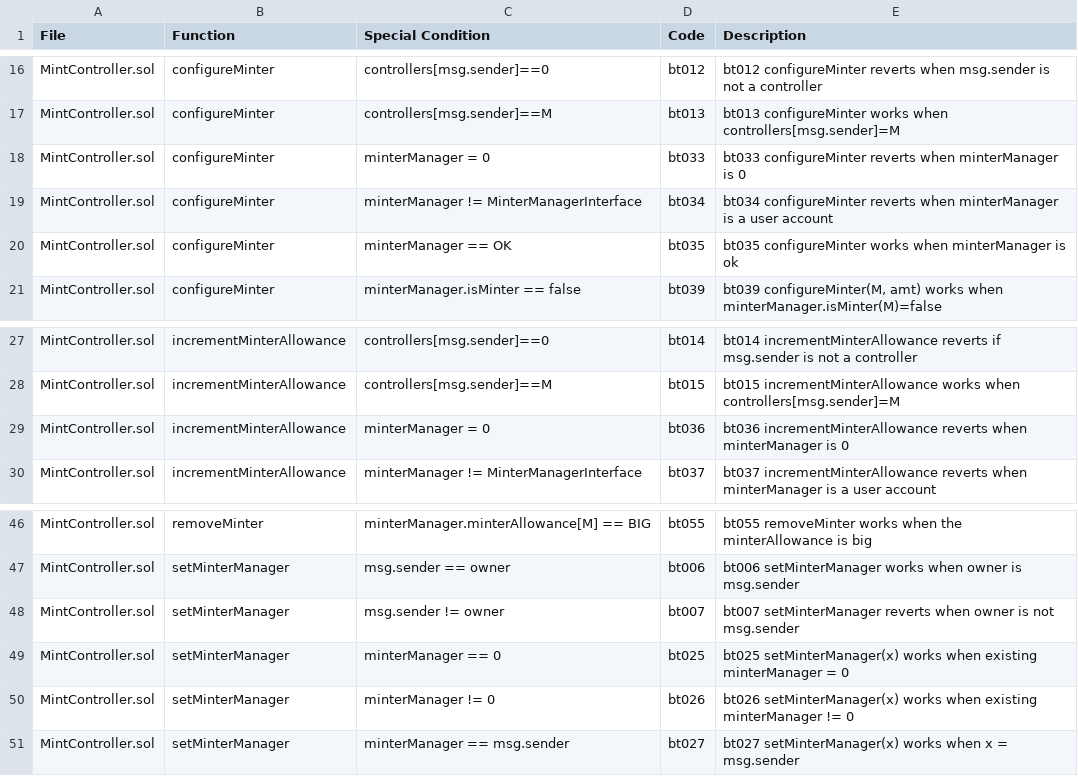
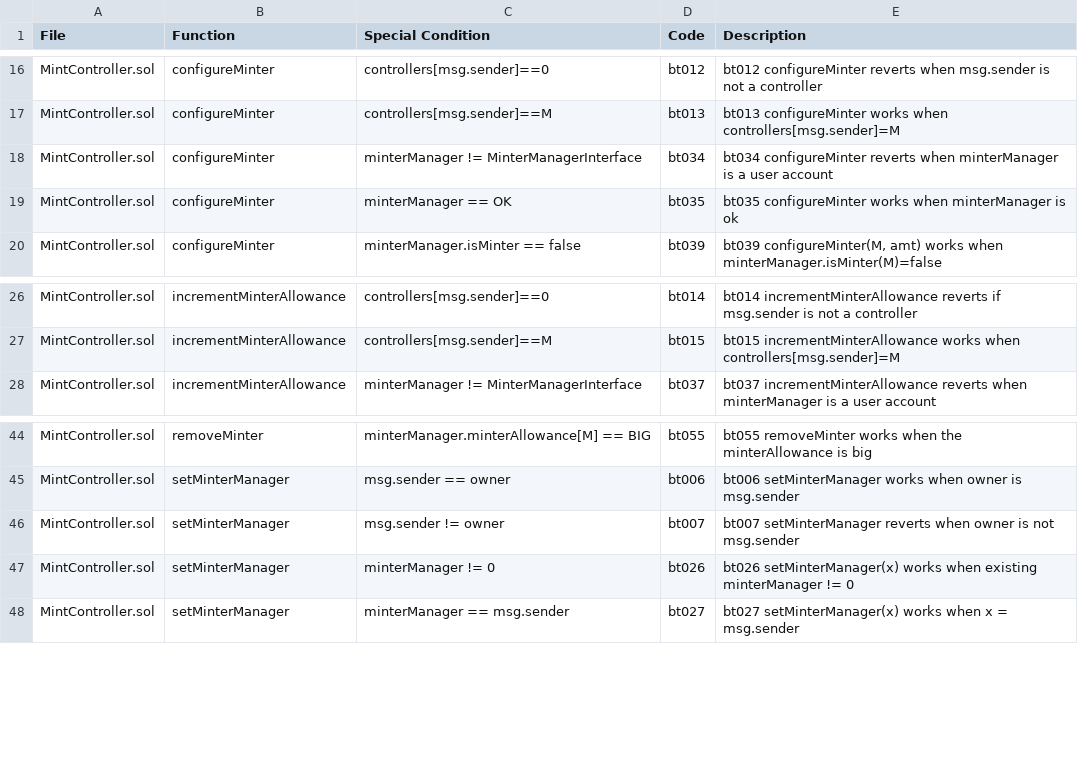
Before and after one commit to circlefin/stablecoin-evm, a CSV file: verification/Spreadsheets/MINTp0_BasicTests.csv, drawn as a sheet; only a part is shown, gaps mark what is left out; the diff names each change by its address in the sheet, - before the commit and + after, or states it on an @@ line.

Commit message:
#252: add null address check (#247)
* add null address check to removeController and configureController
* update unit tests

```diff
--- a/verification/Spreadsheets/MINTp0_BasicTests.csv
+++ b/verification/Spreadsheets/MINTp0_BasicTests.csv
-row 18: MintController.sol | configureMinter | minterManager = 0 | bt033 | bt033 configureMinter reverts when minterManager is 0
-row 29: MintController.sol | incrementMinterAllowance | minterManager = 0 | bt036 | bt036 incrementMinterAllowance reverts when minterManager is 0
-row 49: MintController.sol | setMinterManager | minterManager == 0 | bt025 | bt025 setMinterManager(x) works when existing minterManager = 0
```
Also changed, not shown: verification/Spreadsheets/MINTp0_ArgumentTests.csv, 3 other files.
